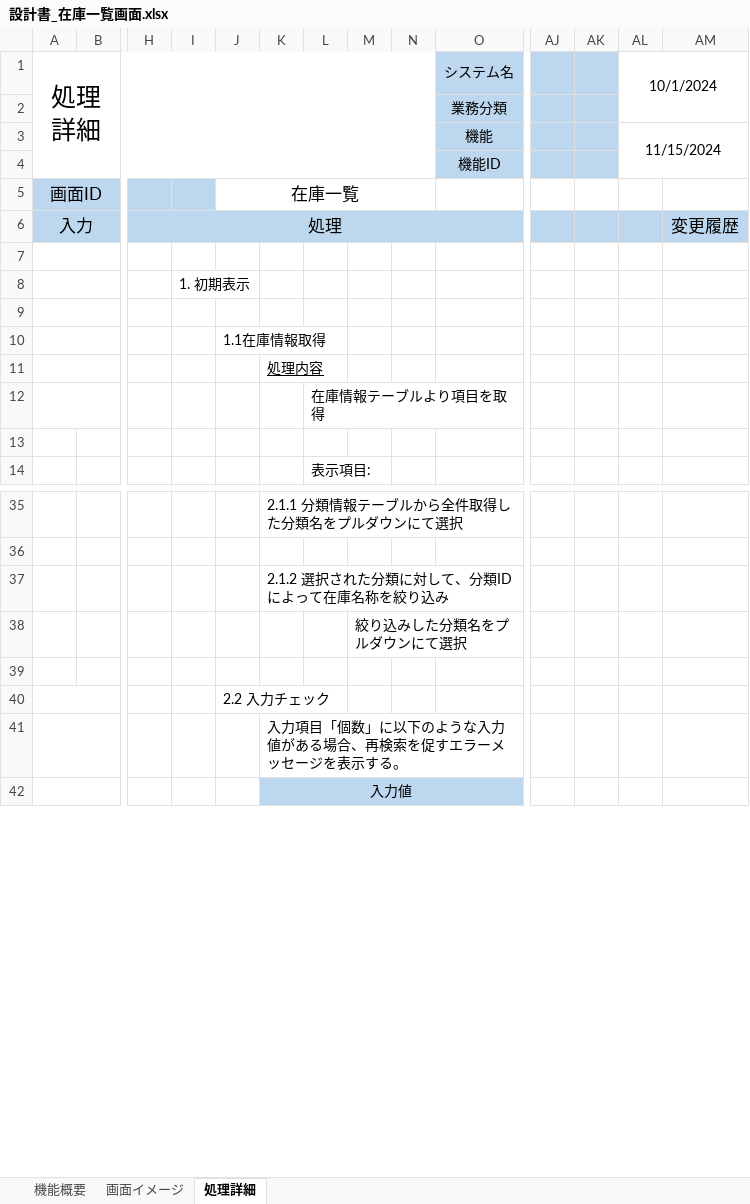
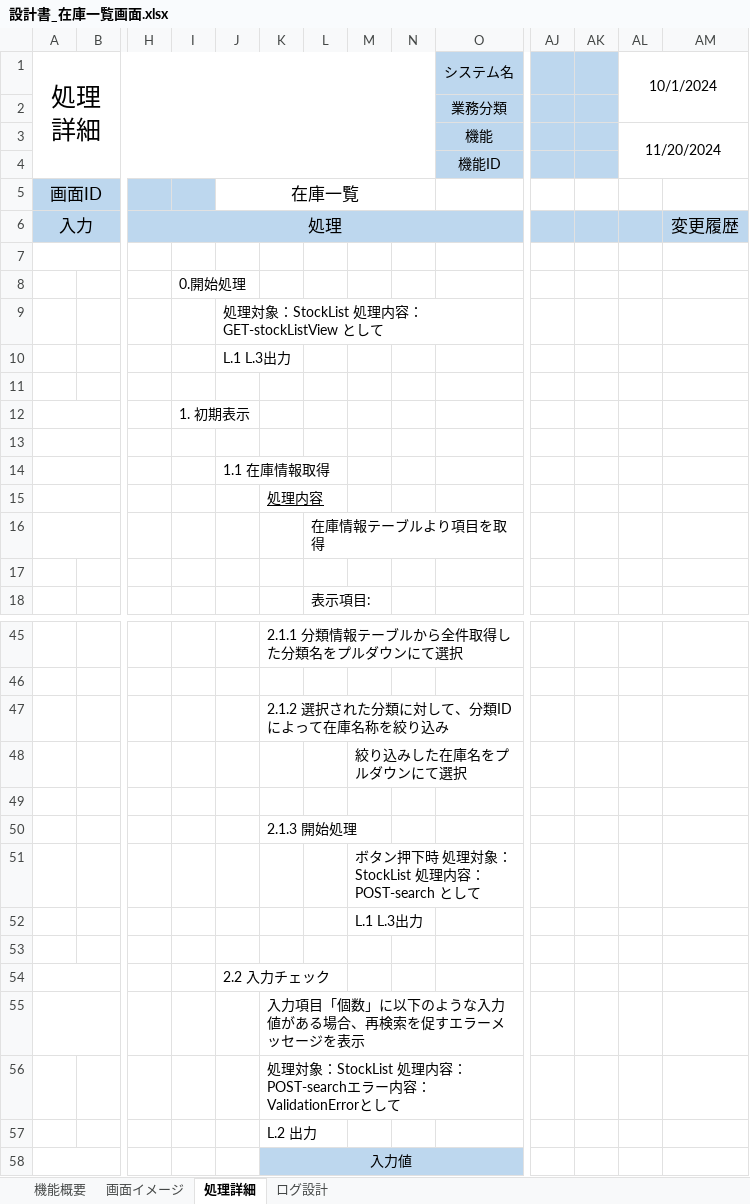
Before and after one commit to KaitoDokan/digital-ojt-development-cause-DroneInventorySystem, an Excel workbook: docs/詳細設計書/設計書_在庫一覧画面.xlsx, sheet 処理詳細, drawn as a sheet; only a part is shown, gaps mark what is left out; values as stored, in another font and other column widths than the file's, no borders; addresses are those after the commit; rows hold the shown columns only; the diff covers the shown part only; the diff names each change by its address in the sheet, - before the commit and + after, or states it on an @@ line.

```diff
--- a/docs/詳細設計書/設計書_在庫一覧画面.xlsx (sheet 処理詳細)
+++ b/docs/詳細設計書/設計書_在庫一覧画面.xlsx (sheet 処理詳細)
+sheet tab: ログ設計
-AL3: 11/15/2024
+AL3: 11/20/2024
+row 8:  |  |  | 0.開始処理
+row 9:  |  |  |  | 処理対象：StockList 処理内容：GET-stockListView として
+row 10:  |  |  |  | L.1 L.3出力
+row 11: (empty)
-J14: 1.1在庫情報取得
+J14: 1.1 在庫情報取得
-M48: 絞り込みした分類名をプルダウンにて選択
+M48: 絞り込みした在庫名をプルダウンにて選択
+row 49: (empty)
+row 50:  |  |  |  |  | 2.1.3 開始処理
+row 51:  |  |  |  |  |  |  | ボタン押下時 処理対象：StockList 処理内容：POST-search として
+row 52:  |  |  |  |  |  |  | L.1 L.3出力
-K55: 入力項目「個数」に以下のような入力値がある場合、再検索を促すエラーメッセージを表示する。
+K55: 入力項目「個数」に以下のような入力値がある場合、再検索を促すエラーメッセージを表示
+row 56:  |  |  |  |  | 処理対象：StockList 処理内容：POST-searchエラー内容：ValidationErrorとして
+row 57:  |  |  |  |  | L.2 出力
```
Also changed, not shown: 27 added rows and 1 edited cell elsewhere in this sheet, sheet 画面イメージ.
